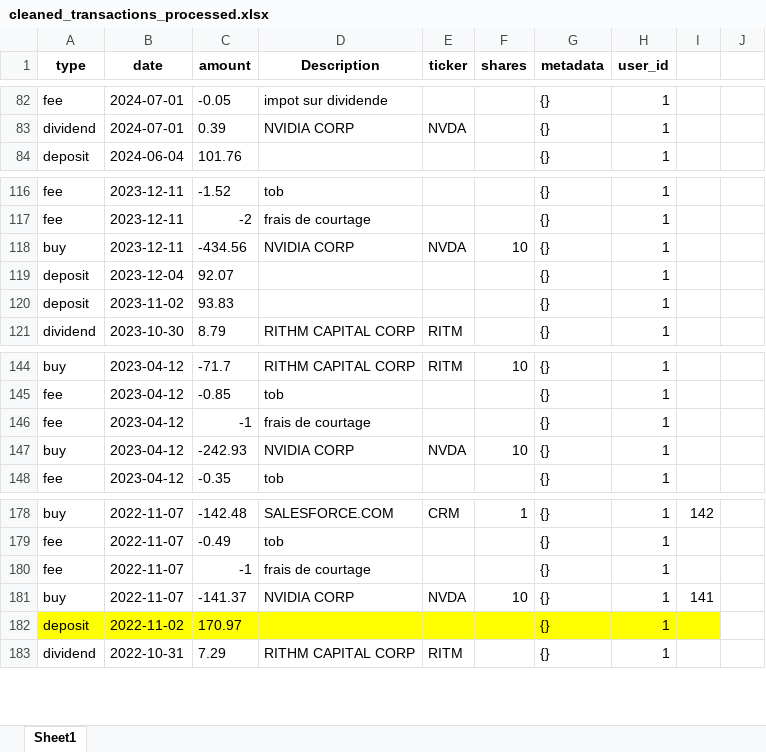
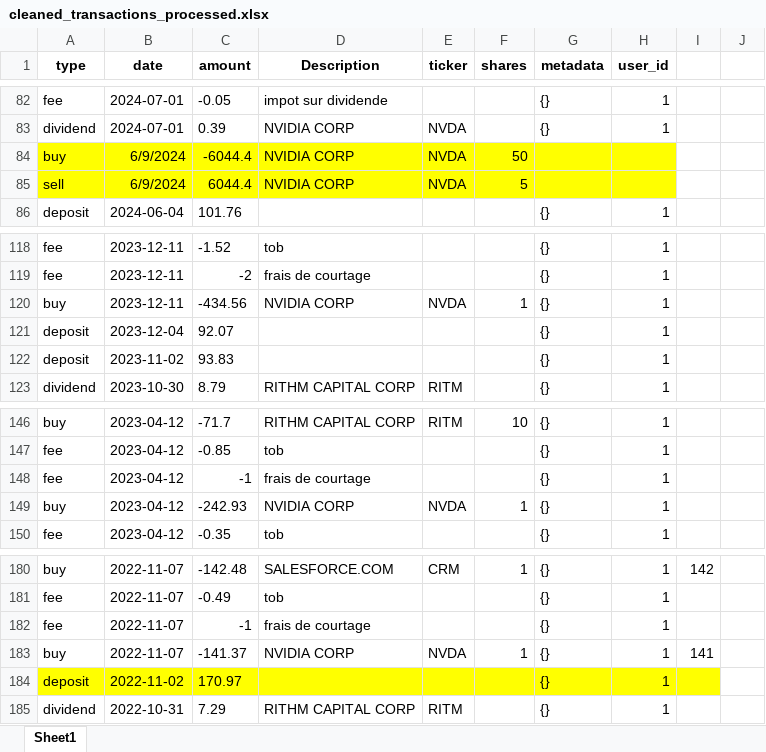
Before and after one commit to AntoineG-GitHub/umbrella, an Excel workbook: notebooks/cleaned_transactions_processed.xlsx, sheet Sheet1, drawn as a sheet; only a part is shown, gaps mark what is left out; values as stored, in another font and other column widths than the file's, no borders; addresses are those after the commit; the diff names each change by its address in the sheet, - before the commit and + after, or states it on an @@ line.

Commit message:
portfolio value matching

```diff
--- a/notebooks/cleaned_transactions_processed.xlsx (sheet Sheet1)
+++ b/notebooks/cleaned_transactions_processed.xlsx (sheet Sheet1)
+row 84: buy | 6/9/2024 | -6044.4 | NVIDIA CORP | NVDA | 50
+row 85: sell | 6/9/2024 | 6044.4 | NVIDIA CORP | NVDA | 5
-F120 (shares): 10
+F120 (shares): 1
-F149 (shares): 10
+F149 (shares): 1
-F183 (shares): 10
+F183 (shares): 1
```
Also changed, not shown: formulas that keep their value, 8 other files.
